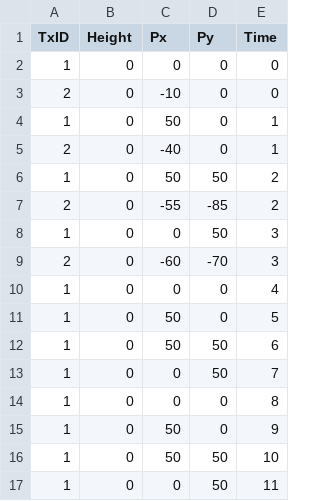
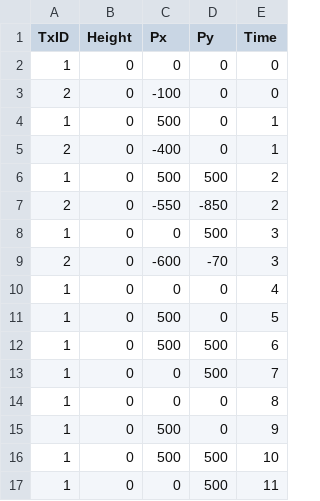
Before and after one commit to poodull/TSinternship, a CSV file: Spiral/SignalData.csv, drawn as a sheet.

```diff
--- a/Spiral/SignalData.csv
+++ b/Spiral/SignalData.csv
@@ -2,16 +2,16 @@ TxID,Height,Px,Py,Time
 1,0,0,0,0
-2,0,-10,0,0
-1,0,50,0,1
-2,0,-40,0,1
-1,0,50,50,2
-2,0,-55,-85,2
-1,0,0,50,3
-2,0,-60,-70,3
+2,0,-100,0,0
+1,0,500,0,1
+2,0,-400,0,1
+1,0,500,500,2
+2,0,-550,-850,2
+1,0,0,500,3
+2,0,-600,-70,3
 1,0,0,0,4
-1,0,50,0,5
-1,0,50,50,6
-1,0,0,50,7
+1,0,500,0,5
+1,0,500,500,6
+1,0,0,500,7
 1,0,0,0,8
-1,0,50,0,9
-1,0,50,50,10
-1,0,0,50,11
+1,0,500,0,9
+1,0,500,500,10
+1,0,0,500,11
```
Also changed, not shown: 4 other files.
